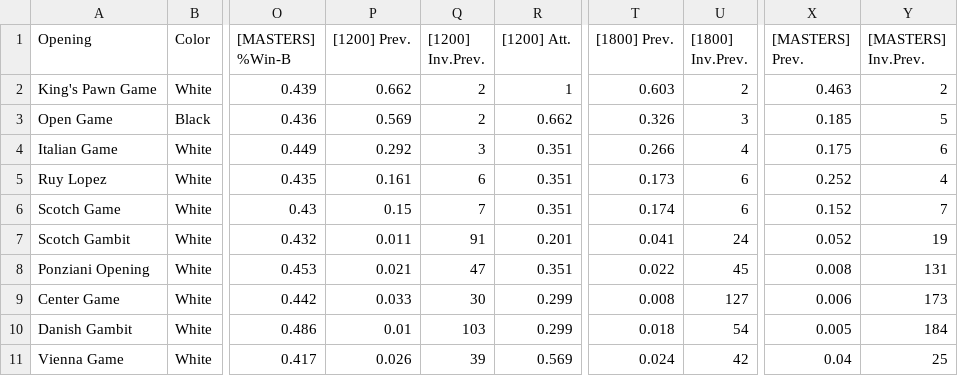
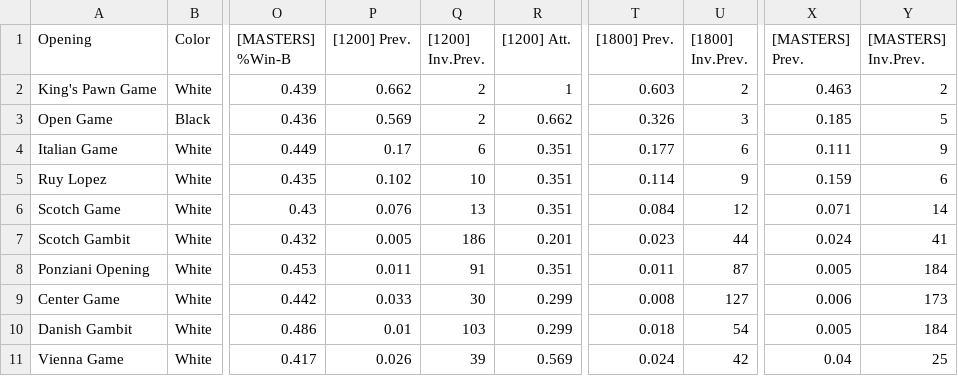
Before and after one commit to wxiang54/chess-opening-catalog, a CSV file: stats/openings.csv, drawn as a sheet; only a part is shown, gaps mark what is left out; the diff covers the shown part only; the diff names each change by its address in the sheet, - before the commit and + after, or states it on an @@ line.

```diff
--- a/stats/openings.csv
+++ b/stats/openings.csv
-P4 ([1200] Prev.): 0.292
+P4 ([1200] Prev.): 0.17
-Q4 ([1200] Inv.Prev.): 3
+Q4 ([1200] Inv.Prev.): 6
-T4 ([1800] Prev.): 0.266
+T4 ([1800] Prev.): 0.177
-U4 ([1800] Inv.Prev.): 4
+U4 ([1800] Inv.Prev.): 6
-X4 ([MASTERS] Prev.): 0.175
+X4 ([MASTERS] Prev.): 0.111
-Y4 ([MASTERS] Inv.Prev.): 6
+Y4 ([MASTERS] Inv.Prev.): 9
-P5 ([1200] Prev.): 0.161
+P5 ([1200] Prev.): 0.102
-Q5 ([1200] Inv.Prev.): 6
+Q5 ([1200] Inv.Prev.): 10
-T5 ([1800] Prev.): 0.173
+T5 ([1800] Prev.): 0.114
-U5 ([1800] Inv.Prev.): 6
+U5 ([1800] Inv.Prev.): 9
-X5 ([MASTERS] Prev.): 0.252
+X5 ([MASTERS] Prev.): 0.159
-Y5 ([MASTERS] Inv.Prev.): 4
+Y5 ([MASTERS] Inv.Prev.): 6
-P6 ([1200] Prev.): 0.15
+P6 ([1200] Prev.): 0.076
-Q6 ([1200] Inv.Prev.): 7
+Q6 ([1200] Inv.Prev.): 13
-T6 ([1800] Prev.): 0.174
+T6 ([1800] Prev.): 0.084
-U6 ([1800] Inv.Prev.): 6
+U6 ([1800] Inv.Prev.): 12
-X6 ([MASTERS] Prev.): 0.152
+X6 ([MASTERS] Prev.): 0.071
-Y6 ([MASTERS] Inv.Prev.): 7
+Y6 ([MASTERS] Inv.Prev.): 14
-P7 ([1200] Prev.): 0.011
+P7 ([1200] Prev.): 0.005
-Q7 ([1200] Inv.Prev.): 91
+Q7 ([1200] Inv.Prev.): 186
-T7 ([1800] Prev.): 0.041
+T7 ([1800] Prev.): 0.023
-U7 ([1800] Inv.Prev.): 24
+U7 ([1800] Inv.Prev.): 44
-X7 ([MASTERS] Prev.): 0.052
+X7 ([MASTERS] Prev.): 0.024
-Y7 ([MASTERS] Inv.Prev.): 19
+Y7 ([MASTERS] Inv.Prev.): 41
-P8 ([1200] Prev.): 0.021
+P8 ([1200] Prev.): 0.011
-Q8 ([1200] Inv.Prev.): 47
+Q8 ([1200] Inv.Prev.): 91
-T8 ([1800] Prev.): 0.022
+T8 ([1800] Prev.): 0.011
-U8 ([1800] Inv.Prev.): 45
+U8 ([1800] Inv.Prev.): 87
-X8 ([MASTERS] Prev.): 0.008
+X8 ([MASTERS] Prev.): 0.005
-Y8 ([MASTERS] Inv.Prev.): 131
+Y8 ([MASTERS] Inv.Prev.): 184
```
Also changed, not shown: 2 moved rows and 131 edited cells elsewhere in this file, 3 other files.
